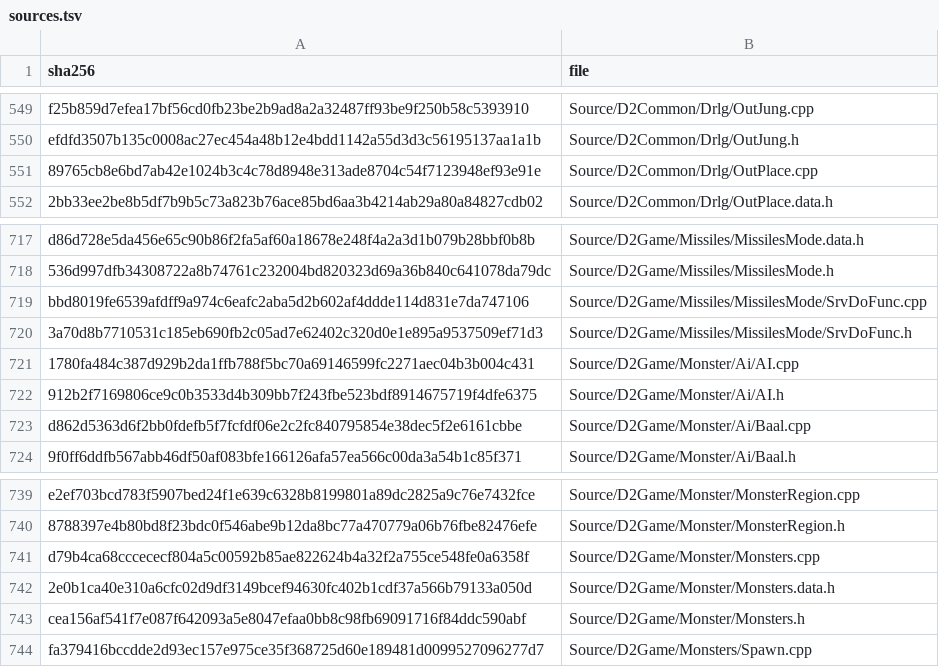
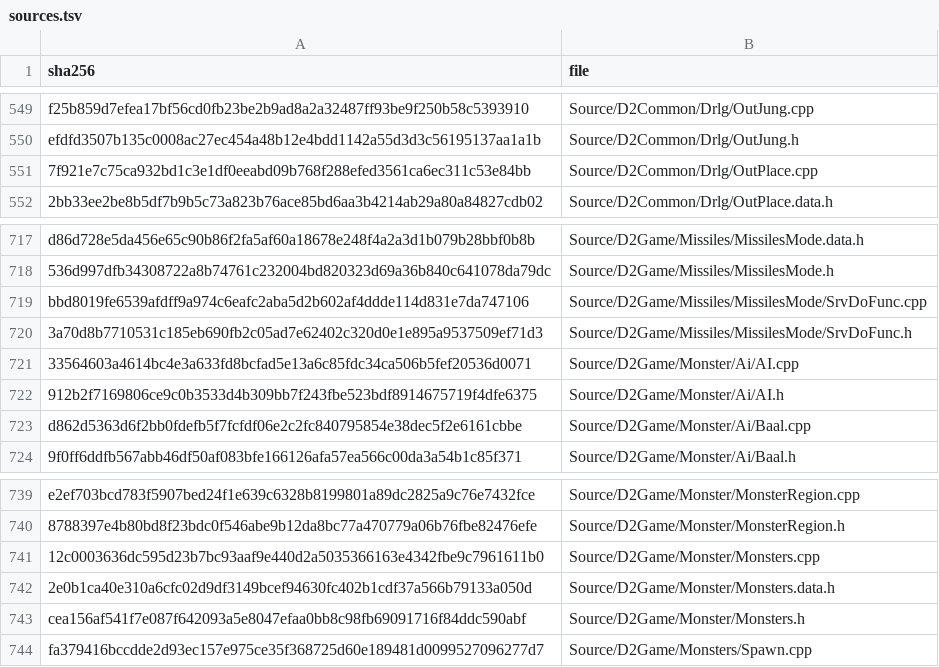
Before and after one commit to jaenster/redivivus, a TSV file: asm_matching/msvc8/translated/sources.tsv, drawn as a sheet; only a part is shown, gaps mark what is left out.

Commit message:
chore: refresh the VC8 translation for OutPlace, AI and Monsters

```diff
--- a/asm_matching/msvc8/translated/sources.tsv
+++ b/asm_matching/msvc8/translated/sources.tsv
@@ -550,3 +550,3 @@ f25b859d7efea17bf56cd0fb23be2b9ad8a2a32487ff93be9f250b58c5393910	Source/D2Common
 efdfd3507b135c0008ac27ec454a48b12e4bdd1142a55d3d3c56195137aa1a1b	Source/D2Common/Drlg/OutJung.h
-89765cb8e6bd7ab42e1024b3c4c78d8948e313ade8704c54f7123948ef93e91e	Source/D2Common/Drlg/OutPlace.cpp
+7f921e7c75ca932bd1c3e1df0eeabd09b768f288efed3561ca6ec311c53e84bb	Source/D2Common/Drlg/OutPlace.cpp
 2bb33ee2be8b5df7b9b5c73a823b76ace85bd6aa3b4214ab29a80a84827cdb02	Source/D2Common/Drlg/OutPlace.data.h
@@ -720,3 +720,3 @@ bbd8019fe6539afdff9a974c6eafc2aba5d2b602af4ddde114d831e7da747106	Source/D2Game/M
 3a70d8b7710531c185eb690fb2c05ad7e62402c320d0e1e895a9537509ef71d3	Source/D2Game/Missiles/MissilesMode/SrvDoFunc.h
-1780fa484c387d929b2da1ffb788f5bc70a69146599fc2271aec04b3b004c431	Source/D2Game/Monster/Ai/AI.cpp
+33564603a4614bc4e3a633fd8bcfad5e13a6c85fdc34ca506b5fef20536d0071	Source/D2Game/Monster/Ai/AI.cpp
 912b2f7169806ce9c0b3533d4b309bb7f243fbe523bdf8914675719f4dfe6375	Source/D2Game/Monster/Ai/AI.h
@@ -740,3 +740,3 @@ e2ef703bcd783f5907bed24f1e639c6328b8199801a89dc2825a9c76e7432fce	Source/D2Game/M
 8788397e4b80bd8f23bdc0f546abe9b12da8bc77a470779a06b76fbe82476efe	Source/D2Game/Monster/MonsterRegion.h
-d79b4ca68cccececf804a5c00592b85ae822624b4a32f2a755ce548fe0a6358f	Source/D2Game/Monster/Monsters.cpp
+12c0003636dc595d23b7bc93aaf9e440d2a5035366163e4342fbe9c7961611b0	Source/D2Game/Monster/Monsters.cpp
 2e0b1ca40e310a6cfc02d9df3149bcef94630fc402b1cdf37a566b79133a050d	Source/D2Game/Monster/Monsters.data.h
```
Also changed, not shown: 3 other files.
